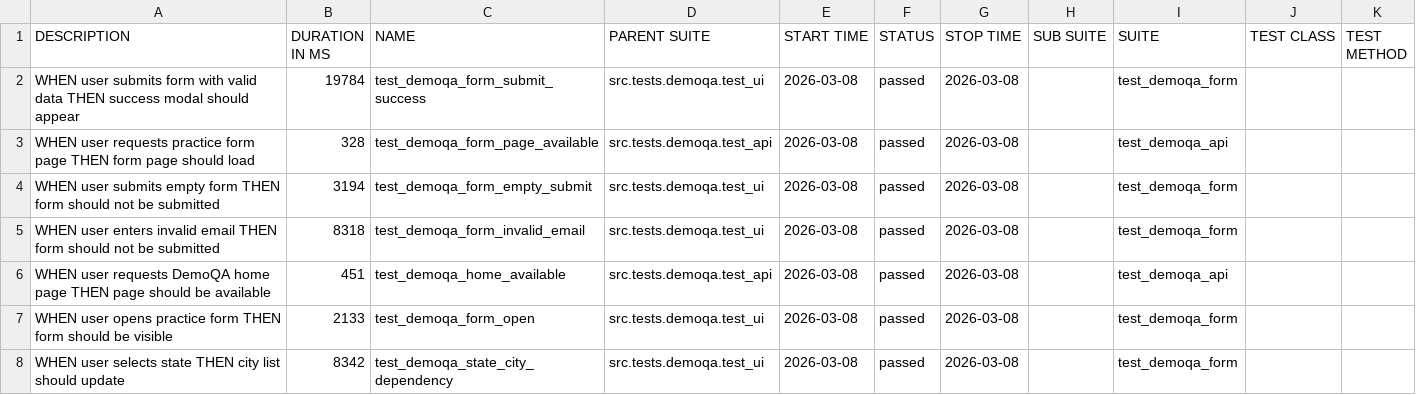
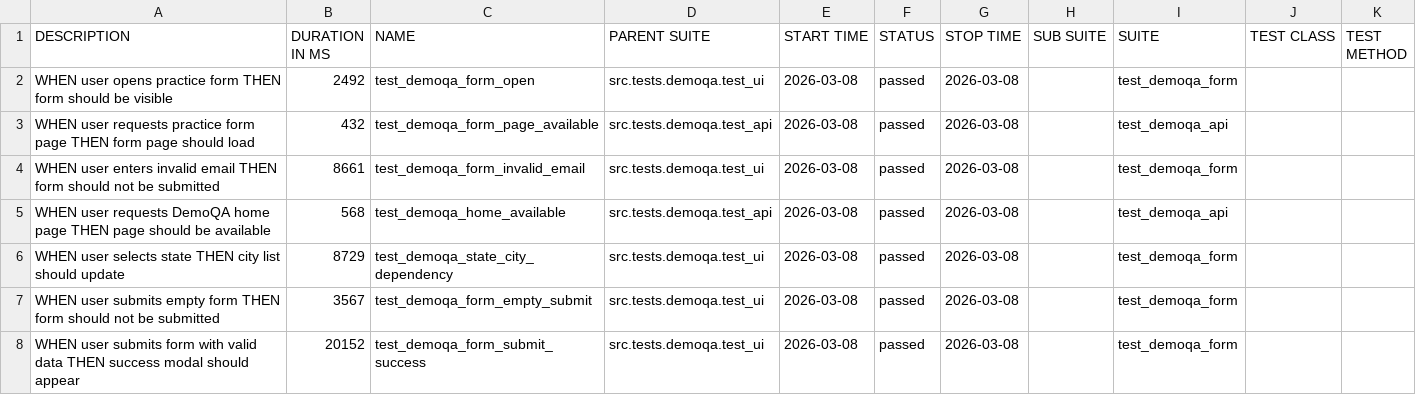
Before and after one commit to woofiwaffle/E2E-Testing-Framework, a CSV file: data/suites.csv, drawn as a sheet.

```diff
--- a/data/suites.csv
+++ b/data/suites.csv
@@ -1,8 +1,8 @@
 "DESCRIPTION","DURATION IN MS","NAME","PARENT SUITE","START TIME","STATUS","STOP TIME","SUB SUITE","SUITE","TEST CLASS","TEST METHOD"
-"WHEN user submits form with valid data THEN success modal should appear","19784","test_demoqa_form_submit_success","src.tests.demoqa.test_ui","2026-03-08","passed","2026-03-08","","test_demoqa_form","",""
-"WHEN user requests practice form page THEN form page should load","328","test_demoqa_form_page_available","src.tests.demoqa.test_api","2026-03-08","passed","2026-03-08","","test_demoqa_api","",""
-"WHEN user submits empty form THEN form should not be submitted","3194","test_demoqa_form_empty_submit","src.tests.demoqa.test_ui","2026-03-08","passed","2026-03-08","","test_demoqa_form","",""
-"WHEN user enters invalid email THEN form should not be submitted","8318","test_demoqa_form_invalid_email","src.tests.demoqa.test_ui","2026-03-08","passed","2026-03-08","","test_demoqa_form","",""
-"WHEN user requests DemoQA home page THEN page should be available","451","test_demoqa_home_available","src.tests.demoqa.test_api","2026-03-08","passed","2026-03-08","","test_demoqa_api","",""
-"WHEN user opens practice form THEN form should be visible","2133","test_demoqa_form_open","src.tests.demoqa.test_ui","2026-03-08","passed","2026-03-08","","test_demoqa_form","",""
-"WHEN user selects state THEN city list should update","8342","test_demoqa_state_city_dependency","src.tests.demoqa.test_ui","2026-03-08","passed","2026-03-08","","test_demoqa_form","",""
+"WHEN user opens practice form THEN form should be visible","2492","test_demoqa_form_open","src.tests.demoqa.test_ui","2026-03-08","passed","2026-03-08","","test_demoqa_form","",""
+"WHEN user requests practice form page THEN form page should load","432","test_demoqa_form_page_available","src.tests.demoqa.test_api","2026-03-08","passed","2026-03-08","","test_demoqa_api","",""
+"WHEN user enters invalid email THEN form should not be submitted","8661","test_demoqa_form_invalid_email","src.tests.demoqa.test_ui","2026-03-08","passed","2026-03-08","","test_demoqa_form","",""
+"WHEN user requests DemoQA home page THEN page should be available","568","test_demoqa_home_available","src.tests.demoqa.test_api","2026-03-08","passed","2026-03-08","","test_demoqa_api","",""
+"WHEN user selects state THEN city list should update","8729","test_demoqa_state_city_dependency","src.tests.demoqa.test_ui","2026-03-08","passed","2026-03-08","","test_demoqa_form","",""
+"WHEN user submits empty form THEN form should not be submitted","3567","test_demoqa_form_empty_submit","src.tests.demoqa.test_ui","2026-03-08","passed","2026-03-08","","test_demoqa_form","",""
+"WHEN user submits form with valid data THEN success modal should appear","20152","test_demoqa_form_submit_success","src.tests.demoqa.test_ui","2026-03-08","passed","2026-03-08","","test_demoqa_form","",""
```
Also changed, not shown: 53 other files.
